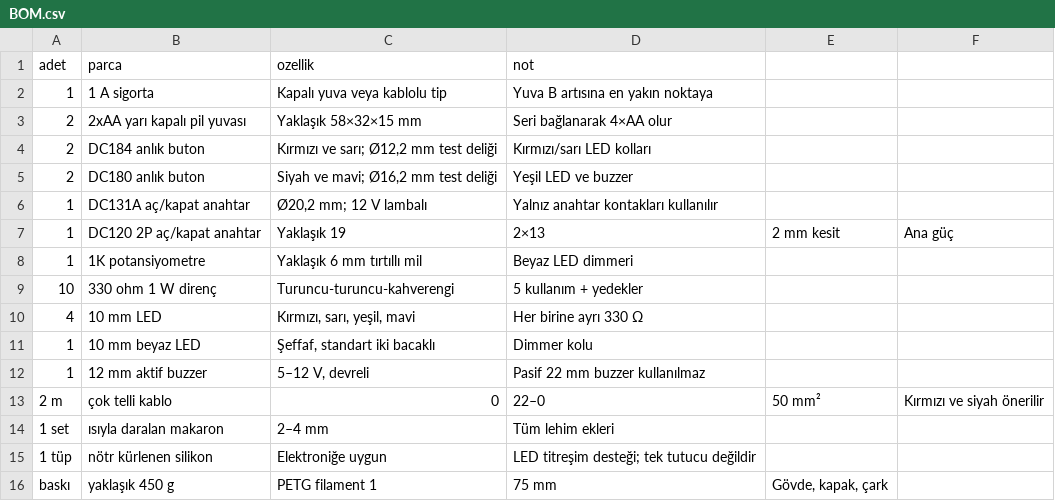
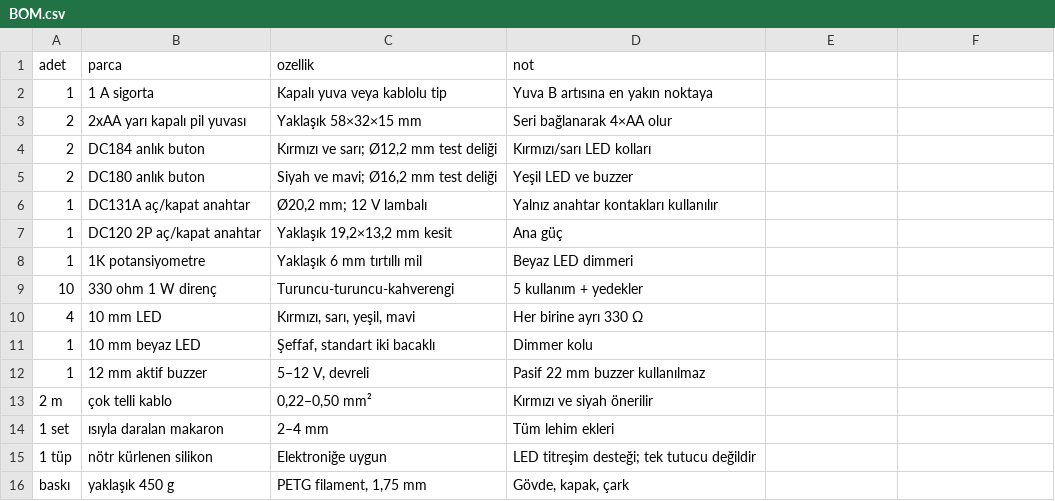
Before and after one commit to mesutpiskin/little-explorer-activity-box, a CSV file: docs/BOM.csv, drawn as a sheet.

Commit message:
Update BOM.csv

```diff
--- a/docs/BOM.csv
+++ b/docs/BOM.csv
@@ -6,3 +6,3 @@ adet,parca,ozellik,not
 1,DC131A aç/kapat anahtar,"Ø20,2 mm; 12 V lambalı",Yalnız anahtar kontakları kullanılır
-1,DC120 2P aç/kapat anahtar,Yaklaşık 19,2×13,2 mm kesit,Ana güç
+1,DC120 2P aç/kapat anahtar,"Yaklaşık 19,2×13,2 mm kesit",Ana güç
 1,1K potansiyometre,Yaklaşık 6 mm tırtıllı mil,Beyaz LED dimmeri
@@ -12,5 +12,5 @@ adet,parca,ozellik,not
 1,12 mm aktif buzzer,"5–12 V, devreli",Pasif 22 mm buzzer kullanılmaz
-2 m,çok telli kablo,0,22–0,50 mm²,Kırmızı ve siyah önerilir
+2 m,çok telli kablo,"0,22–0,50 mm²",Kırmızı ve siyah önerilir
 1 set,ısıyla daralan makaron,2–4 mm,Tüm lehim ekleri
 1 tüp,nötr kürlenen silikon,Elektroniğe uygun,LED titreşim desteği; tek tutucu değildir
-baskı,yaklaşık 450 g,PETG filament 1,75 mm,"Gövde, kapak, çark"
+baskı,yaklaşık 450 g,"PETG filament, 1,75 mm","Gövde, kapak, çark"
```
